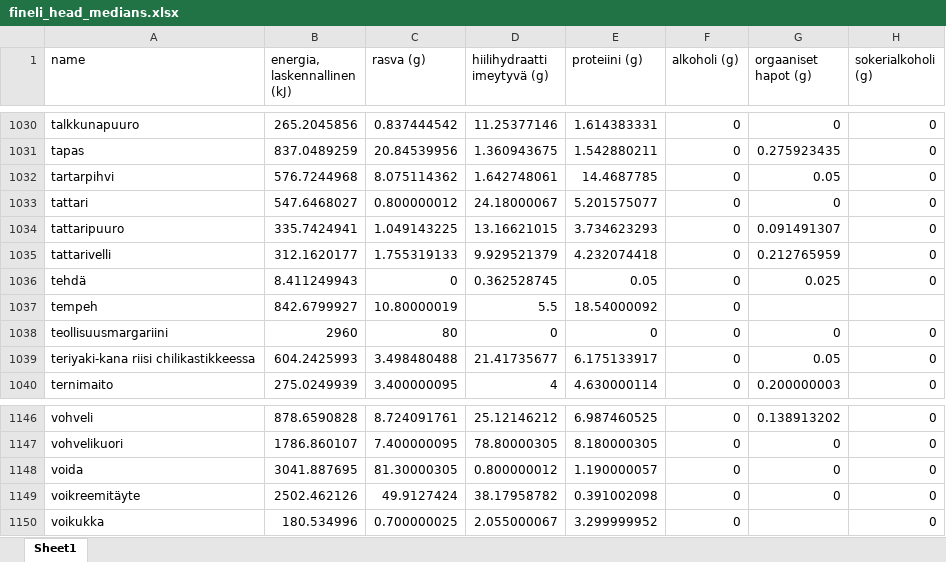
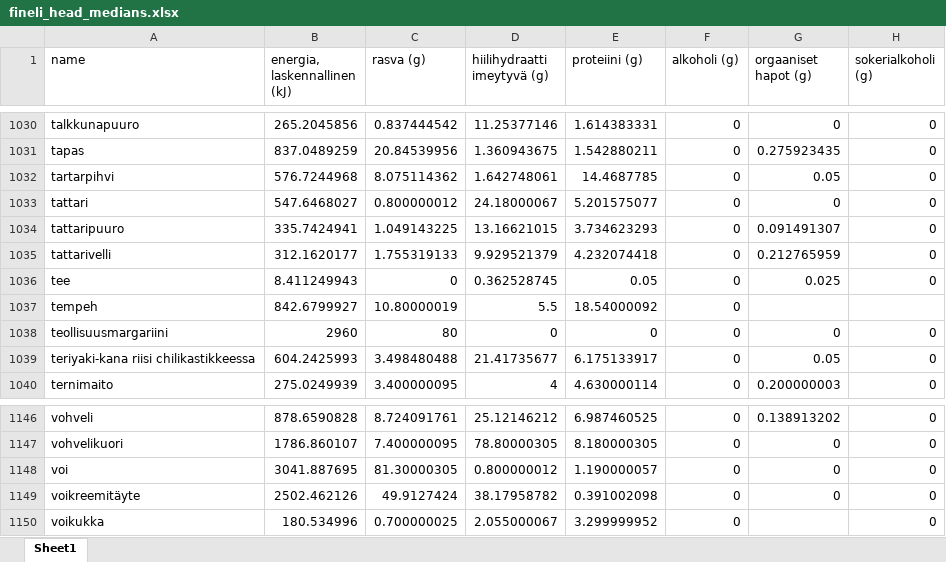
Before and after one commit to akseliahonpera/NLP_26_PROJECT_10, an Excel workbook: datasets/fineli_head_medians.xlsx, sheet Sheet1, drawn as a sheet; only a part is shown, gaps mark what is left out; values as stored, in another font and other column widths than the file's, no borders; the diff names each change by its address in the sheet, - before the commit and + after, or states it on an @@ line.

Commit message:
Fix lemmatization bug
Add 'tee' and 'voi' to list of ignored words in lemmatization logic so
that they do not incorrectly become 'tehdä' and 'voida' instead of
staying unchanged as they should.

```diff
--- a/datasets/fineli_head_medians.xlsx (sheet Sheet1)
+++ b/datasets/fineli_head_medians.xlsx (sheet Sheet1)
-A1036 (name): tehdä
+A1036 (name): tee
-A1148 (name): voida
+A1148 (name): voi
```
Also changed, not shown: 1 other file.
